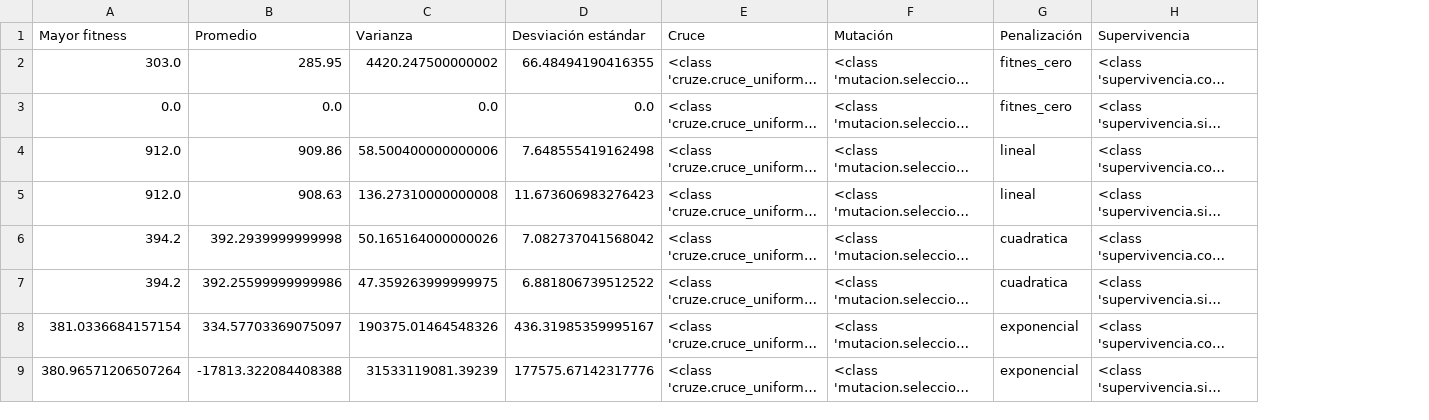
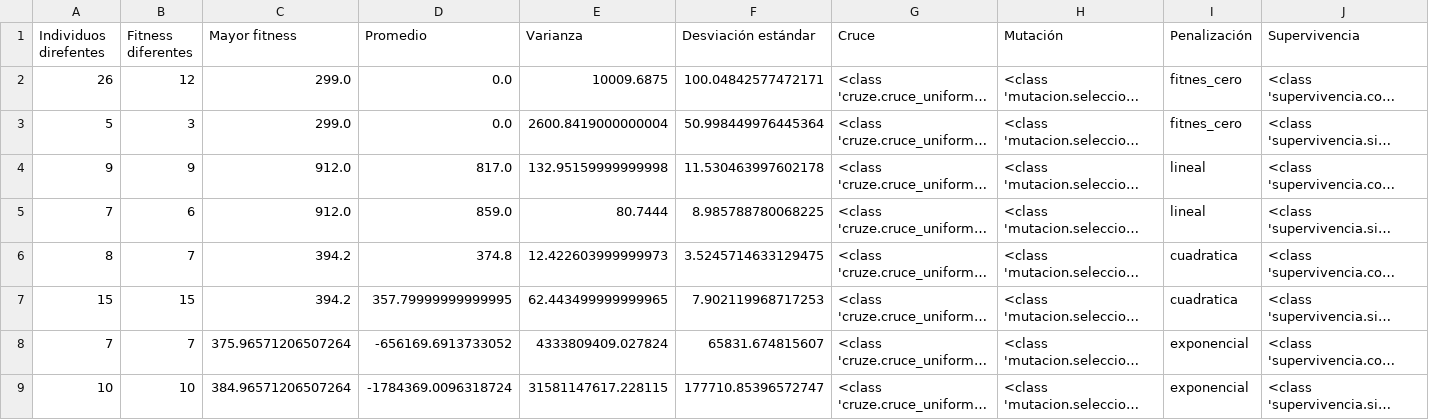
Before and after one commit to octaviioViego/computo_evolutivo_proyectos, a CSV file: datos_experimentos/archivos_configuraciones/analisis_estadistico.csv, drawn as a sheet; only a part is shown; long unchanged cells end in …; addresses are those after the commit; the diff covers the shown part only; the diff names each change by its address in the sheet, - before the commit and + after, or states it on an @@ line.

```diff
--- a/datos_experimentos/archivos_configuraciones/analisis_estadistico.csv
+++ b/datos_experimentos/archivos_configuraciones/analisis_estadistico.csv
+column A (Individuos direfentes), rows 2-9: 26 | 5 | 9 | 7 | 8 | 15 | 7 | 10
+column B (Fitness diferentes), rows 2-9: 12 | 3 | 9 | 6 | 7 | 15 | 7 | 10
-C2 (Mayor fitness): 303.0
+C2 (Mayor fitness): 299.0
-D2 (Promedio): 285.95
+D2 (Promedio): 0.0
-E2 (Varianza): 4420.247500000002
+E2 (Varianza): 10009.6875
-F2 (Desviación estándar): 66.48494190416355
+F2 (Desviación estándar): 100.04842577472171
-C3 (Mayor fitness): 0.0
+C3 (Mayor fitness): 299.0
-E3 (Varianza): 0.0
+E3 (Varianza): 2600.8419000000004
-F3 (Desviación estándar): 0.0
+F3 (Desviación estándar): 50.998449976445364
-D4 (Promedio): 909.86
+D4 (Promedio): 817.0
-E4 (Varianza): 58.500400000000006
+E4 (Varianza): 132.95159999999998
-F4 (Desviación estándar): 7.648555419162498
+F4 (Desviación estándar): 11.530463997602178
-D5 (Promedio): 908.63
+D5 (Promedio): 859.0
-E5 (Varianza): 136.27310000000008
+E5 (Varianza): 80.7444
-F5 (Desviación estándar): 11.673606983276423
+F5 (Desviación estándar): 8.985788780068225
-D6 (Promedio): 392.2939999999998
+D6 (Promedio): 374.8
-E6 (Varianza): 50.165164000000026
+E6 (Varianza): 12.422603999999973
-F6 (Desviación estándar): 7.082737041568042
+F6 (Desviación estándar): 3.5245714633129475
-D7 (Promedio): 392.25599999999986
+D7 (Promedio): 357.79999999999995
-E7 (Varianza): 47.359263999999975
+E7 (Varianza): 62.443499999999965
-F7 (Desviación estándar): 6.881806739512522
+F7 (Desviación estándar): 7.902119968717253
-C8 (Mayor fitness): 381.0336684157154
+C8 (Mayor fitness): 375.96571206507264
-D8 (Promedio): 334.57703369075097
+D8 (Promedio): -656169.6913733052
-E8 (Varianza): 190375.01464548326
+E8 (Varianza): 4333809409.027824
-F8 (Desviación estándar): 436.31985359995167
+F8 (Desviación estándar): 65831.674815607
-C9 (Mayor fitness): 380.96571206507264
+C9 (Mayor fitness): 384.96571206507264
-D9 (Promedio): -17813.322084408388
+D9 (Promedio): -1784369.0096318724
-E9 (Varianza): 31533119081.39239
+E9 (Varianza): 31581147617.228115
-F9 (Desviación estándar): 177575.67142317776
+F9 (Desviación estándar): 177710.85396572747
```
Also changed, not shown: 155 edited cells elsewhere in this file, datos_experimentos/archivos_configuraciones/datos_carga_maxima.csv, datos_experimentos/archivos_configuraciones/datos_carga_minima.csv, 3 other files.
